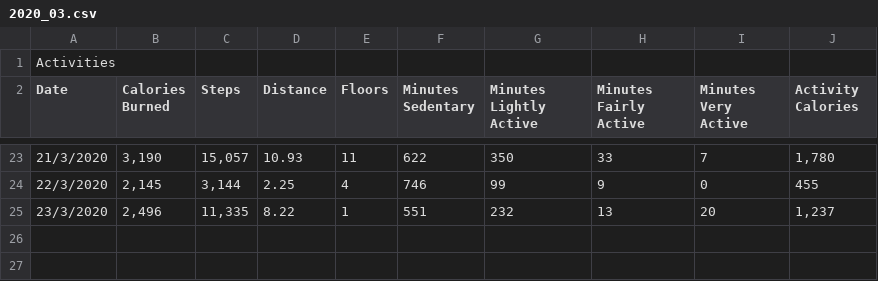
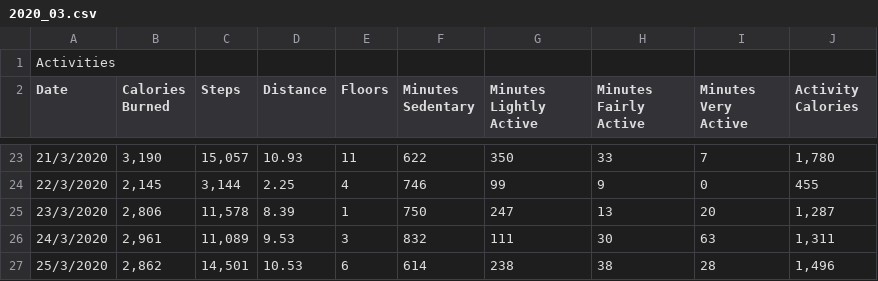
Before and after one commit to zacktay/fitbit-aia-coalesce, a CSV file: static-data/2020_03.csv, drawn as a sheet; only a part is shown, gaps mark what is left out.

Commit message:
update static data

```diff
--- a/static-data/2020_03.csv
+++ b/static-data/2020_03.csv
@@ -24,2 +24,4 @@ Date,Calories Burned,Steps,Distance,Floors,Minutes Sedentary,Minutes Lightly Act
 "22/3/2020","2,145","3,144","2.25","4","746","99","9","0","455"
-"23/3/2020","2,496","11,335","8.22","1","551","232","13","20","1,237"
+"23/3/2020","2,806","11,578","8.39","1","750","247","13","20","1,287"
+"24/3/2020","2,961","11,089","9.53","3","832","111","30","63","1,311"
+"25/3/2020","2,862","14,501","10.53","6","614","238","38","28","1,496"
```
Also changed, not shown: 3 other files.
